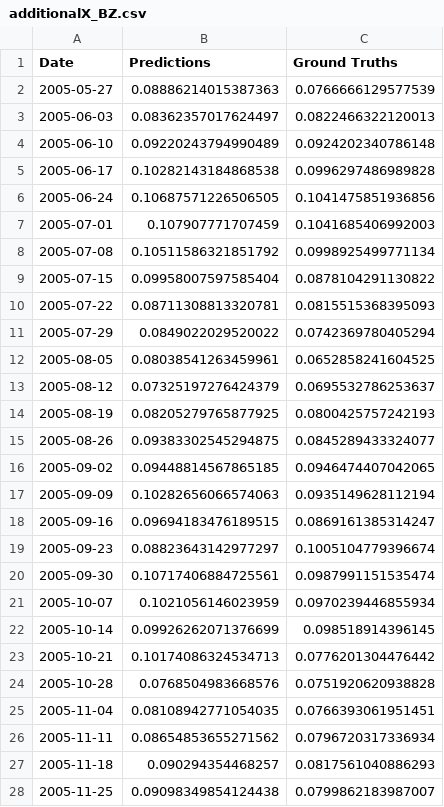
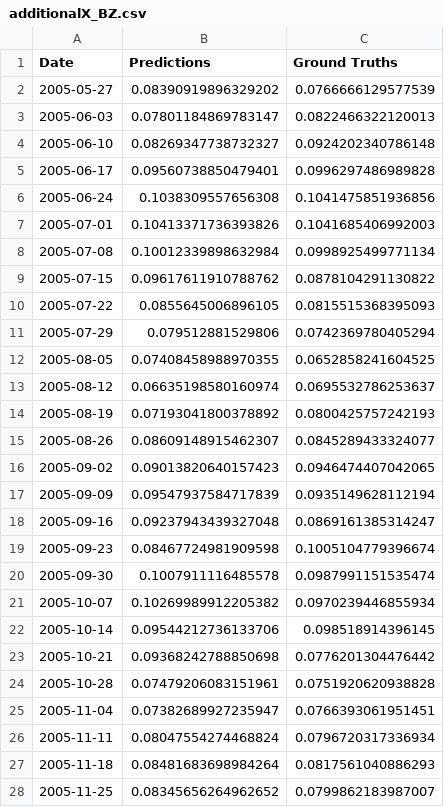
Before and after one commit to kimjuhwan1234/Volatility_Forecasting, a CSV file: Files/BiLSTM/additionalX_BZ.csv, drawn as a sheet; only a part is shown; the diff covers the shown part only.

```diff
--- a/Files/BiLSTM/additionalX_BZ.csv
+++ b/Files/BiLSTM/additionalX_BZ.csv
@@ -1,28 +1,28 @@
 Date,Predictions,Ground Truths
-2005-05-27,0.08886214015387363,0.0766666129577539
-2005-06-03,0.08362357017624497,0.0822466322120013
-2005-06-10,0.09220243794990489,0.0924202340786148
-2005-06-17,0.10282143184868538,0.0996297486989828
-2005-06-24,0.10687571226506505,0.1041475851936856
-2005-07-01,0.107907771707459,0.1041685406992003
-2005-07-08,0.10511586321851792,0.0998925499771134
-2005-07-15,0.09958007597585404,0.0878104291130822
-2005-07-22,0.08711308813320781,0.0815515368395093
-2005-07-29,0.0849022029520022,0.0742369780405294
-2005-08-05,0.08038541263459961,0.0652858241604525
-2005-08-12,0.07325197276424379,0.0695532786253637
-2005-08-19,0.08205279765877925,0.0800425757242193
-2005-08-26,0.09383302545294875,0.0845289433324077
-2005-09-02,0.09448814567865185,0.0946474407042065
-2005-09-09,0.10282656066574063,0.0935149628112194
-2005-09-16,0.09694183476189515,0.0869161385314247
-2005-09-23,0.08823643142977297,0.1005104779396674
-2005-09-30,0.10717406884725561,0.0987991151535474
-2005-10-07,0.1021056146023959,0.0970239446855934
-2005-10-14,0.09926262071376699,0.098518914396145
-2005-10-21,0.10174086324534713,0.0776201304476442
-2005-10-28,0.0768504983668576,0.0751920620938828
-2005-11-04,0.08108942771054035,0.0766393061951451
-2005-11-11,0.08654853655271562,0.0796720317336934
-2005-11-18,0.090294354468257,0.0817561040886293
-2005-11-25,0.09098349854124438,0.0799862183987007
+2005-05-27,0.08390919896329202,0.0766666129577539
+2005-06-03,0.07801184869783147,0.0822466322120013
+2005-06-10,0.08269347738732327,0.0924202340786148
+2005-06-17,0.09560738850479401,0.0996297486989828
+2005-06-24,0.1038309557656308,0.1041475851936856
+2005-07-01,0.10413371736393826,0.1041685406992003
+2005-07-08,0.10012339898632984,0.0998925499771134
+2005-07-15,0.09617611910788762,0.0878104291130822
+2005-07-22,0.0855645006896105,0.0815515368395093
+2005-07-29,0.079512881529806,0.0742369780405294
+2005-08-05,0.07408458988970355,0.0652858241604525
+2005-08-12,0.06635198580160974,0.0695532786253637
+2005-08-19,0.07193041800378892,0.0800425757242193
+2005-08-26,0.08609148915462307,0.0845289433324077
+2005-09-02,0.09013820640157423,0.0946474407042065
+2005-09-09,0.09547937584717839,0.0935149628112194
+2005-09-16,0.09237943439327048,0.0869161385314247
+2005-09-23,0.08467724981909598,0.1005104779396674
+2005-09-30,0.1007911116485578,0.0987991151535474
+2005-10-07,0.10269989912205382,0.0970239446855934
+2005-10-14,0.09544212736133706,0.098518914396145
+2005-10-21,0.09368242788850698,0.0776201304476442
+2005-10-28,0.07479206083151961,0.0751920620938828
+2005-11-04,0.07382689927235947,0.0766393061951451
+2005-11-11,0.08047554274468824,0.0796720317336934
+2005-11-18,0.08481683698984264,0.0817561040886293
+2005-11-25,0.08345656264962652,0.0799862183987007
```
Also changed, not shown: 8 edited cells elsewhere in this file, 6 other files.
